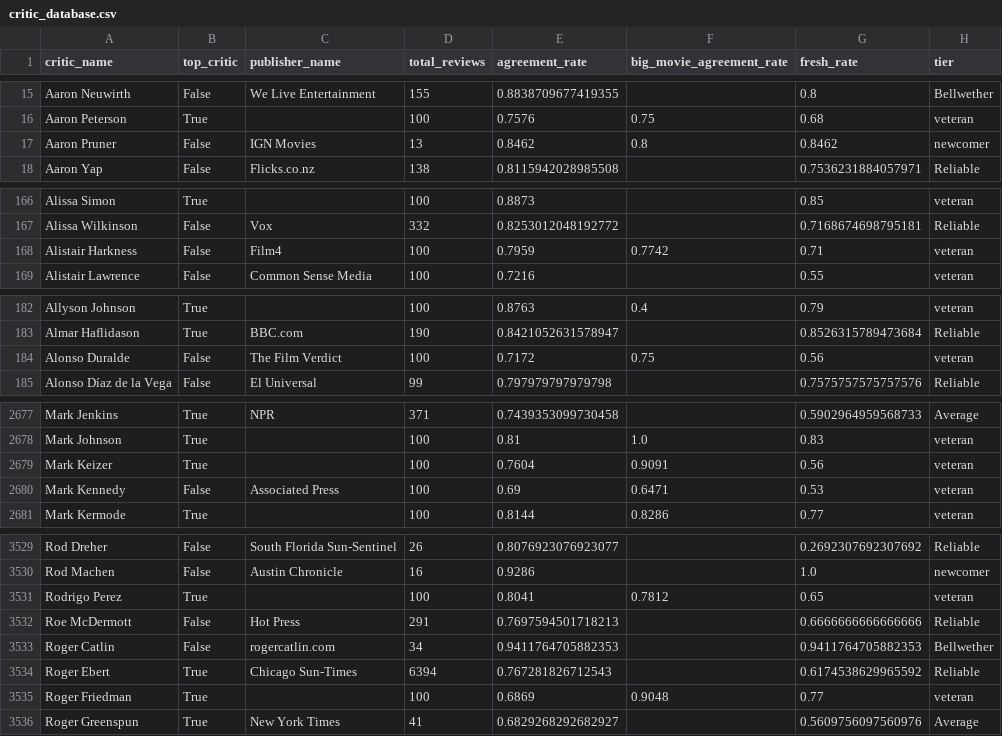
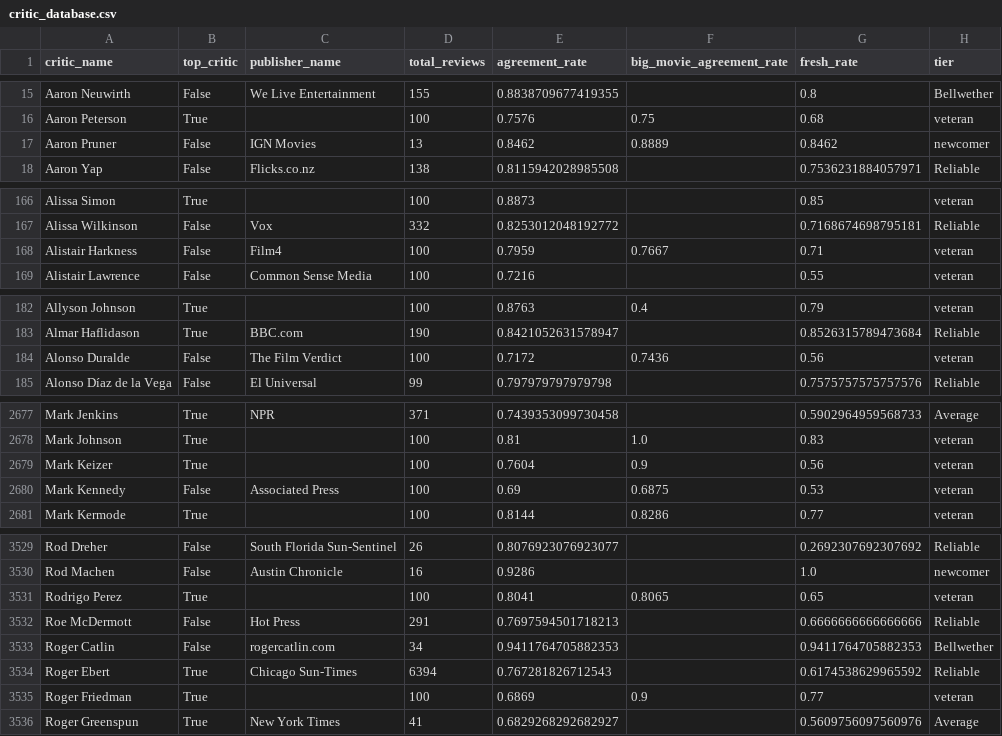
Before and after one commit to gscheinman/kalshi-rt, a CSV file: critic_database.csv, drawn as a sheet; only a part is shown, gaps mark what is left out; the diff covers the shown part only.

```diff
--- a/critic_database.csv
+++ b/critic_database.csv
@@ -16,3 +16,3 @@ Aaron Neuwirth,False,We Live Entertainment,155,0.8838709677419355,,0.8,Bellwethe
 Aaron Peterson,True,,100,0.7576,0.75,0.68,veteran
-Aaron Pruner,False,IGN Movies,13,0.8462,0.8,0.8462,newcomer
+Aaron Pruner,False,IGN Movies,13,0.8462,0.8889,0.8462,newcomer
 Aaron Yap,False,Flicks.co.nz,138,0.8115942028985508,,0.7536231884057971,Reliable
@@ -167,3 +167,3 @@ Alissa Simon,True,,100,0.8873,,0.85,veteran
 Alissa Wilkinson,False,Vox,332,0.8253012048192772,,0.7168674698795181,Reliable
-Alistair Harkness,False,Film4,100,0.7959,0.7742,0.71,veteran
+Alistair Harkness,False,Film4,100,0.7959,0.7667,0.71,veteran
 Alistair Lawrence,False,Common Sense Media,100,0.7216,,0.55,veteran
@@ -183,3 +183,3 @@ Allyson Johnson,True,,100,0.8763,0.4,0.79,veteran
 Almar Haflidason,True,BBC.com,190,0.8421052631578947,,0.8526315789473684,Reliable
-Alonso Duralde,False,The Film Verdict,100,0.7172,0.75,0.56,veteran
+Alonso Duralde,False,The Film Verdict,100,0.7172,0.7436,0.56,veteran
 Alonso Díaz de la Vega,False,El Universal,99,0.797979797979798,,0.7575757575757576,Reliable
@@ -2678,4 +2678,4 @@ Mark Jenkins,True,NPR,371,0.7439353099730458,,0.5902964959568733,Average
 Mark Johnson,True,,100,0.81,1.0,0.83,veteran
-Mark Keizer,True,,100,0.7604,0.9091,0.56,veteran
-Mark Kennedy,False,Associated Press,100,0.69,0.6471,0.53,veteran
+Mark Keizer,True,,100,0.7604,0.9,0.56,veteran
+Mark Kennedy,False,Associated Press,100,0.69,0.6875,0.53,veteran
 Mark Kermode,True,,100,0.8144,0.8286,0.77,veteran
@@ -3530,3 +3530,3 @@ Rod Dreher,False,South Florida Sun-Sentinel,26,0.8076923076923077,,0.26923076923
 Rod Machen,False,Austin Chronicle,16,0.9286,,1.0,newcomer
-Rodrigo Perez,True,,100,0.8041,0.7812,0.65,veteran
+Rodrigo Perez,True,,100,0.8041,0.8065,0.65,veteran
 Roe McDermott,False,Hot Press,291,0.7697594501718213,,0.6666666666666666,Reliable
@@ -3534,3 +3534,3 @@ Roger Catlin,False,rogercatlin.com,34,0.9411764705882353,,0.9411764705882353,Bel
 Roger Ebert,True,Chicago Sun-Times,6394,0.767281826712543,,0.6174538629965592,Reliable
-Roger Friedman,True,,100,0.6869,0.9048,0.77,veteran
+Roger Friedman,True,,100,0.6869,0.9,0.77,veteran
 Roger Greenspun,True,New York Times,41,0.6829268292682927,,0.5609756097560976,Average
```
Also changed, not shown: 55 edited cells elsewhere in this file, 2 other files.
